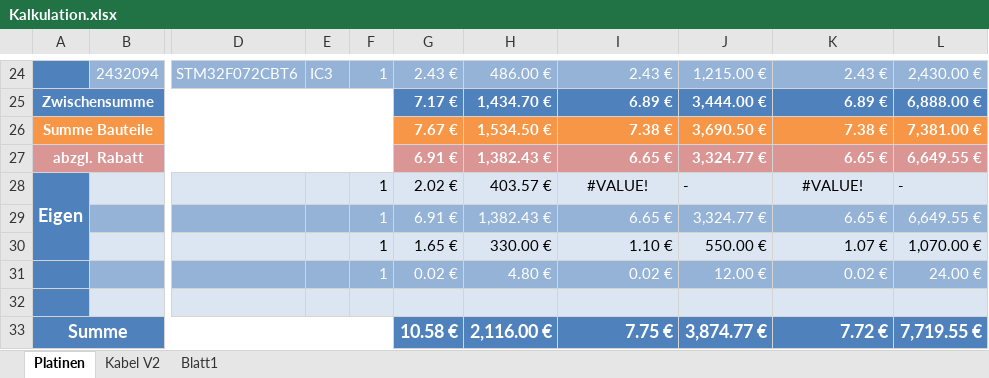
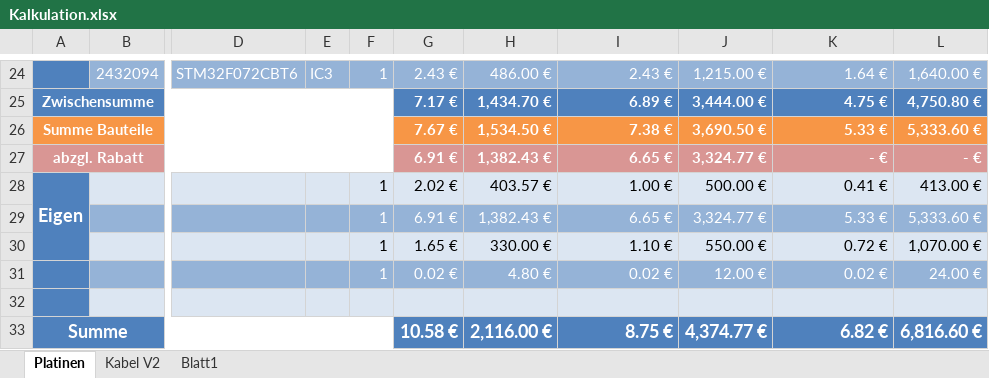
Before and after one commit to cemizm/AnySense, an Excel workbook: Documentation/Kalkulation.xlsx, sheet Platinen, drawn as a sheet; only a part is shown, gaps mark what is left out; values as stored, in another font and other column widths than the file's, no borders; the diff covers the shown part only; the diff names each change by its address in the sheet, - before the commit and + after, or states it on an @@ line.

```diff
--- a/Documentation/Kalkulation.xlsx (sheet Platinen)
+++ b/Documentation/Kalkulation.xlsx (sheet Platinen)
-K24: 2.43 €
+K24: 1.64 €
-L24: 2,430.00 €
+L24: 1,640.00 €
-K25: 6.89 €
+K25: 4.75 €
-L25: 6,888.00 €
+L25: 4,750.80 €
-K26: 7.38 €
+K26: 5.33 €
-L26: 7,381.00 €
+L26: 5,333.60 €
-K27: 6.65 €
+K27: - €
-L27: 6,649.55 €
+L27: - €
-I28: #VALUE!
+I28: 1.00 €
-I28 alignment: center
+I28 alignment: right
-J28: -
+J28: 500.00 €
-K28: #VALUE!
+K28: 0.41 €
-K28 alignment: center
+K28 alignment: right
-L28: -
+L28: 413.00 €
-K29: 6.65 €
+K29: 5.33 €
-L29: 6,649.55 €
+L29: 5,333.60 €
-K30: 1.07 €
+K30: 0.72 €
-I33: 7.75 €
+I33: 8.75 €
-J33: 3,874.77 €
+J33: 4,374.77 €
-K33: 7.72 €
+K33: 6.82 €
-L33: 7,719.55 €
+L33: 6,816.60 €
```
Also changed, not shown: 32 edited cells elsewhere in this sheet, sheet Blatt1, 29 other files.
